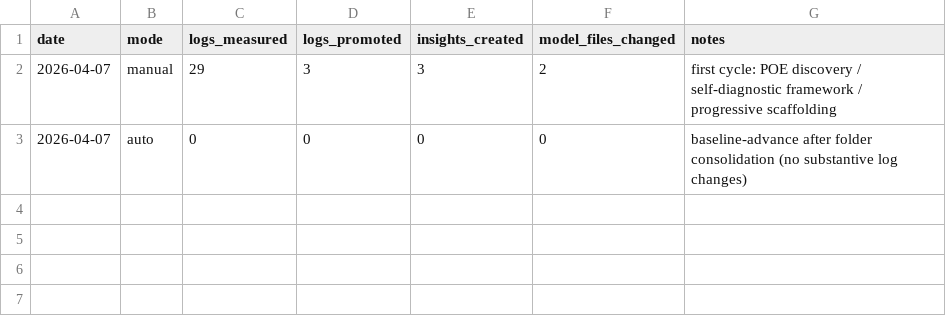
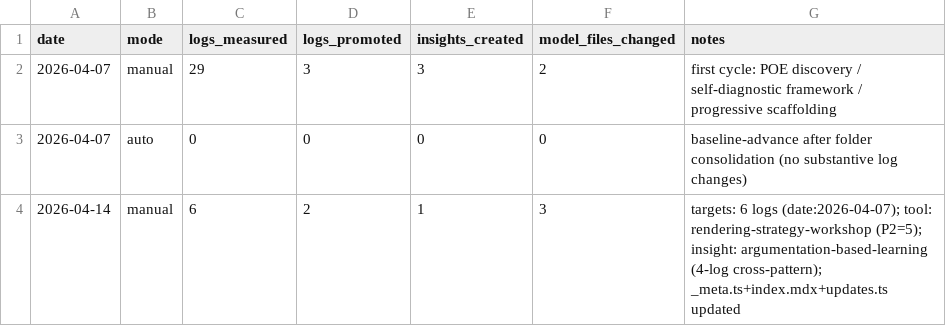
Before and after one commit to woowacourse/guidebook, a TSV file: research-cycle-log.tsv, drawn as a sheet.

```diff
--- a/research-cycle-log.tsv
+++ b/research-cycle-log.tsv
@@ -3 +3,2 @@ date	mode	logs_measured	logs_promoted	insights_created	model_files_changed	notes
 2026-04-07	auto	0	0	0	0	baseline-advance after folder consolidation (no substantive log changes)
+2026-04-14	manual	6	2	1	3	targets: 6 logs (date:2026-04-07); tool: rendering-strategy-workshop (P2=5); insight: argumentation-based-learning (4-log cross-pattern); _meta.ts+index.mdx+updates.ts updated
```
Also changed, not shown: 8 other files.
